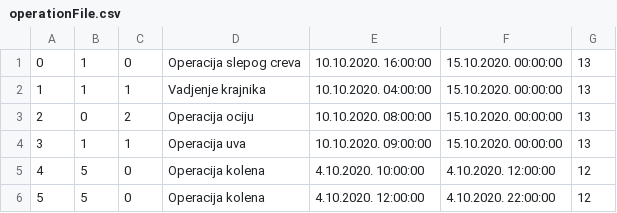
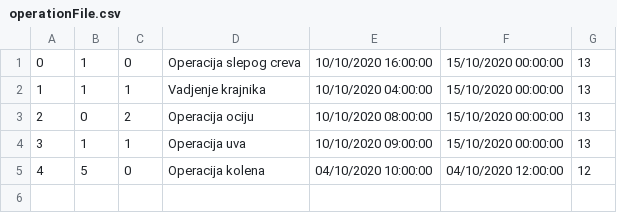
Before and after one commit to ilijabrdar/hospital_system, a CSV file: code/Resources/Data/operationFile.csv, drawn as a sheet.

```diff
--- a/code/Resources/Data/operationFile.csv
+++ b/code/Resources/Data/operationFile.csv
@@ -1,6 +1,5 @@
-0,1,0,Operacija slepog creva,10.10.2020. 16:00:00,15.10.2020. 00:00:00,13
-1,1,1,Vadjenje krajnika,10.10.2020. 04:00:00,15.10.2020. 00:00:00,13
-2,0,2,Operacija ociju,10.10.2020. 08:00:00,15.10.2020. 00:00:00,13
-3,1,1,Operacija uva,10.10.2020. 09:00:00,15.10.2020. 00:00:00,13
-4,5,0,Operacija kolena,4.10.2020. 10:00:00,4.10.2020. 12:00:00,12
-5,5,0,Operacija kolena,4.10.2020. 12:00:00,4.10.2020. 22:00:00,12
+0,1,0,Operacija slepog creva,10/10/2020 16:00:00,15/10/2020 00:00:00,13
+1,1,1,Vadjenje krajnika,10/10/2020 04:00:00,15/10/2020 00:00:00,13
+2,0,2,Operacija ociju,10/10/2020 08:00:00,15/10/2020 00:00:00,13
+3,1,1,Operacija uva,10/10/2020 09:00:00,15/10/2020 00:00:00,13
+4,5,0,Operacija kolena,04/10/2020 10:00:00,04/10/2020 12:00:00,12
```
Also changed, not shown: code/Resources/Data/patient.csv, code/Resources/Data/patientNotification.csv, 7 other files.
